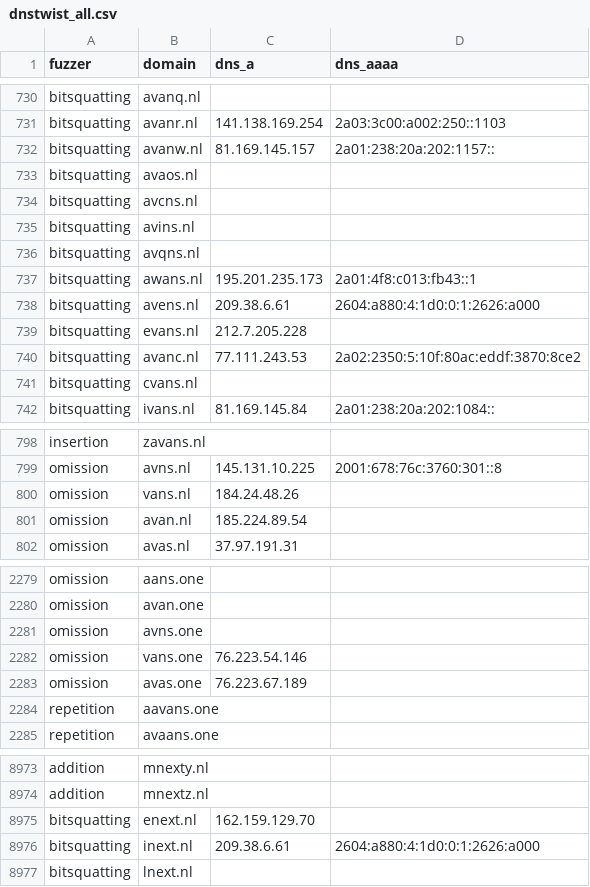
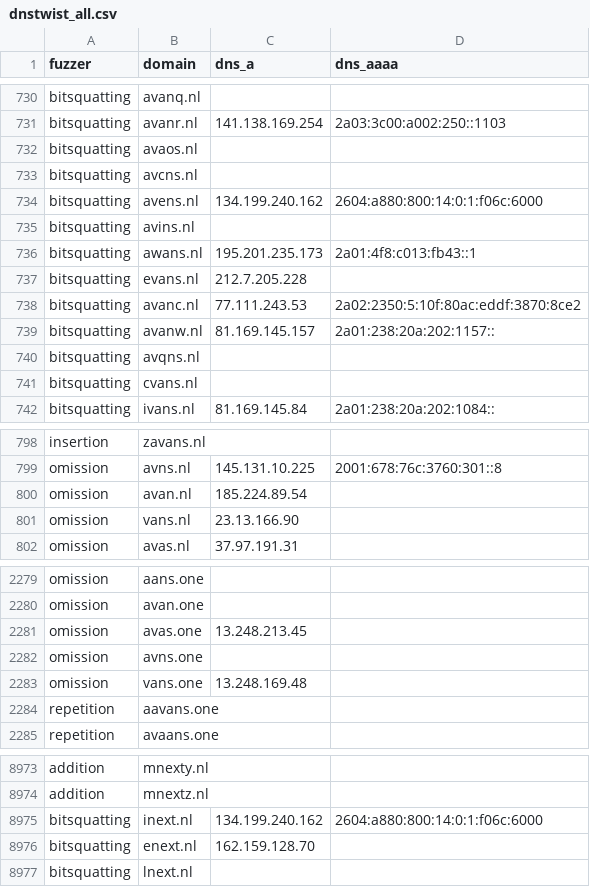
Before and after one commit to kqlen/Lists, a CSV file: DNSTWIST/data/dnstwist_all.csv, drawn as a sheet; only a part is shown, gaps mark what is left out; the diff covers the shown part only.

```diff
--- a/DNSTWIST/data/dnstwist_all.csv
+++ b/DNSTWIST/data/dnstwist_all.csv
@@ -731,11 +731,11 @@ bitsquatting,avanq.nl,,
 bitsquatting,avanr.nl,141.138.169.254,2a03:3c00:a002:250::1103
-bitsquatting,avanw.nl,81.169.145.157,2a01:238:20a:202:1157::
 bitsquatting,avaos.nl,,
 bitsquatting,avcns.nl,,
+bitsquatting,avens.nl,134.199.240.162,2604:a880:800:14:0:1:f06c:6000
 bitsquatting,avins.nl,,
-bitsquatting,avqns.nl,,
 bitsquatting,awans.nl,195.201.235.173,2a01:4f8:c013:fb43::1
-bitsquatting,avens.nl,209.38.6.61,2604:a880:4:1d0:0:1:2626:a000
 bitsquatting,evans.nl,212.7.205.228,
 bitsquatting,avanc.nl,77.111.243.53,2a02:2350:5:10f:80ac:eddf:3870:8ce2
+bitsquatting,avanw.nl,81.169.145.157,2a01:238:20a:202:1157::
+bitsquatting,avqns.nl,,
 bitsquatting,cvans.nl,,
@@ -799,4 +799,4 @@ insertion,zavans.nl,,
 omission,avns.nl,145.131.10.225,2001:678:76c:3760:301::8
-omission,vans.nl,184.24.48.26,
 omission,avan.nl,185.224.89.54,
+omission,vans.nl,23.13.166.90,
 omission,avas.nl,37.97.191.31,
@@ -2280,5 +2280,5 @@ omission,aans.one,,
 omission,avan.one,,
+omission,avas.one,13.248.213.45,
 omission,avns.one,,
-omission,vans.one,76.223.54.146,
-omission,avas.one,76.223.67.189,
+omission,vans.one,13.248.169.48,
 repetition,aavans.one,,
@@ -8974,4 +8974,4 @@ addition,mnexty.nl,,
 addition,mnextz.nl,,
-bitsquatting,enext.nl,162.159.129.70,
-bitsquatting,inext.nl,209.38.6.61,2604:a880:4:1d0:0:1:2626:a000
+bitsquatting,inext.nl,134.199.240.162,2604:a880:800:14:0:1:f06c:6000
+bitsquatting,enext.nl,162.159.128.70,
 bitsquatting,lnext.nl,,
```
Also changed, not shown: 3 moved rows and 20 edited cells elsewhere in this file.
